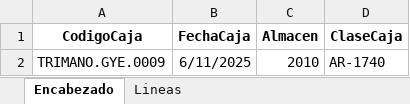
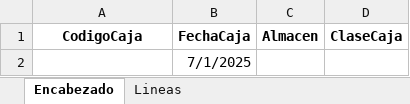
Before and after one commit to BIO-DESA-PEC/pre_sap_tools, an Excel workbook: public/template_carga_cajas.xlsx, sheet Encabezado, drawn as a sheet; values as stored, in another font and other column widths than the file's, no borders; removed rows and columns are numbered as before the commit, all else as after; the diff names each change by its address in the sheet, - before the commit and + after, or states it on an @@ line.

```diff
--- a/public/template_carga_cajas.xlsx (sheet Encabezado)
+++ b/public/template_carga_cajas.xlsx (sheet Encabezado)
-row 2: TRIMANO.GYE.0009 | 6/11/2025 | 2010 | AR-1740
+row 2:  | 7/1/2025
```
Also changed, not shown: sheet Lineas, public/template.xlsx, 10 other files.
